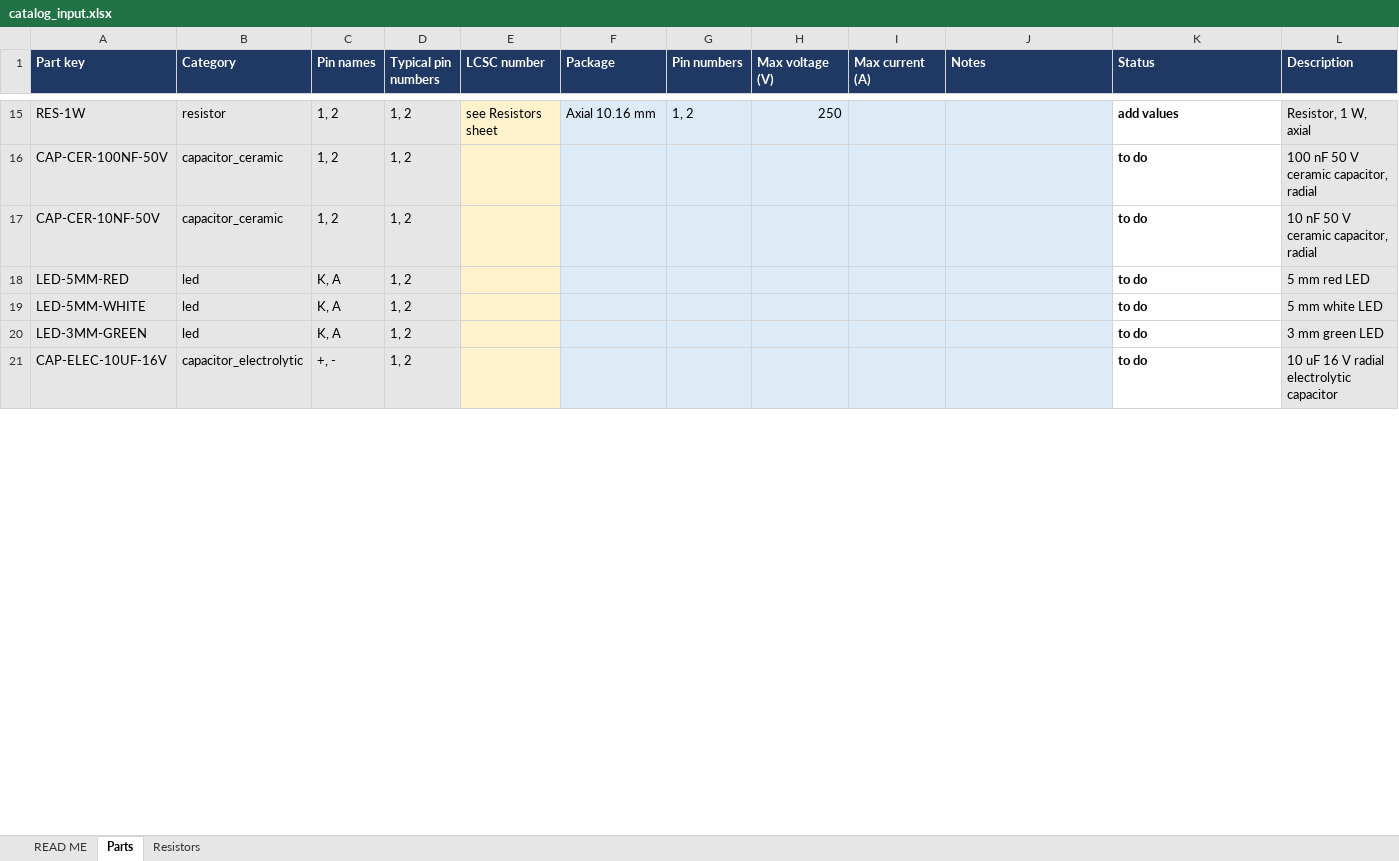
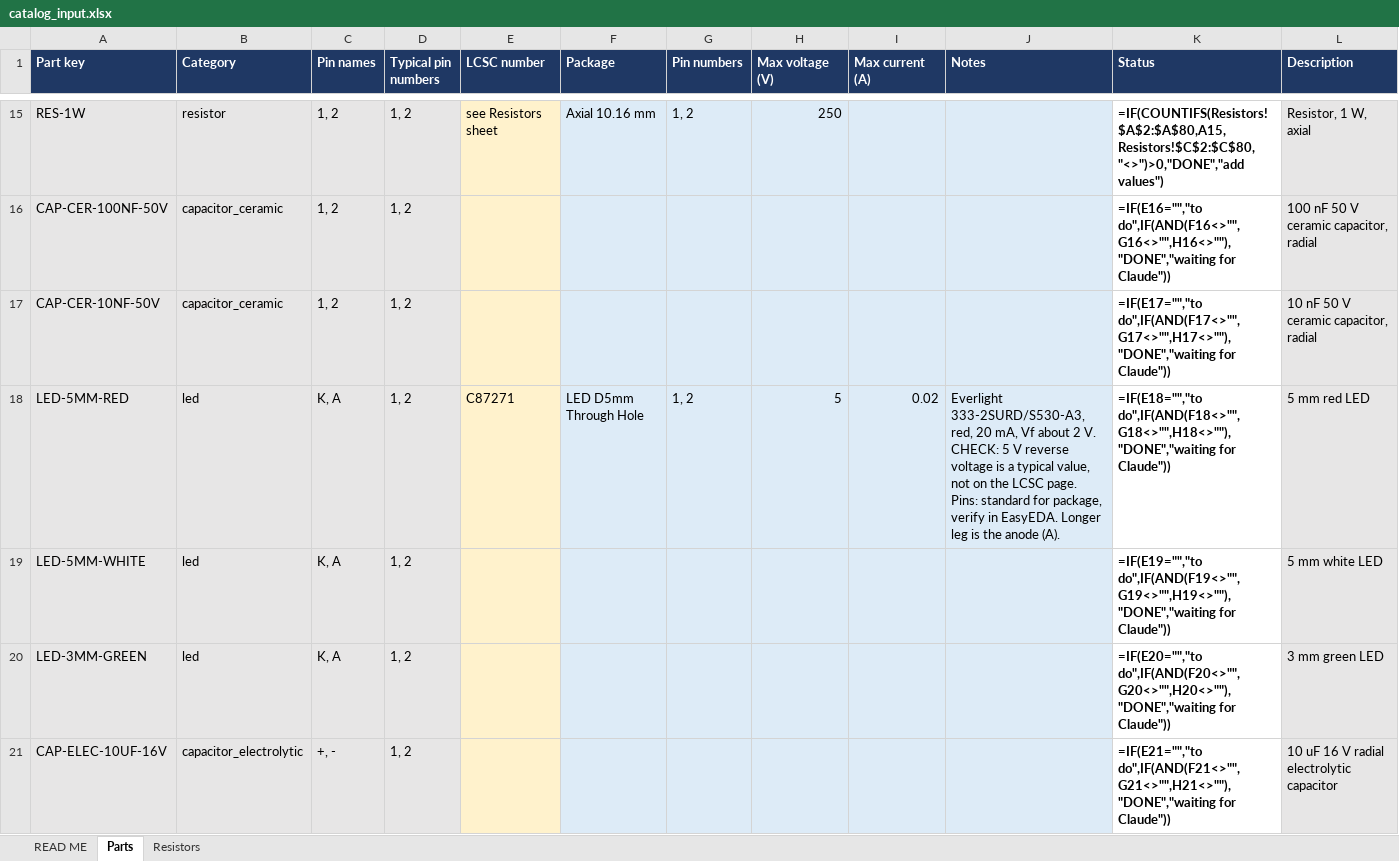
Before and after one commit to afaqkhan31/pcb-agent, an Excel workbook: data/catalog_input.xlsx, sheet Parts, drawn as a sheet; only a part is shown, gaps mark what is left out; values as stored, in another font and other column widths than the file's, no borders; formulas without a stored value are shown as written; conditional formats not drawn; the diff covers the shown part only; the diff names each change by its address in the sheet, - before the commit and + after, or states it on an @@ line.

```diff
--- a/data/catalog_input.xlsx (sheet Parts)
+++ b/data/catalog_input.xlsx (sheet Parts)
-K15 (Status): add values
+K15 (Status): =IF(COUNTIFS(Resistors!$A$2:$A$80,A15,Resistors!$C$2:$C$80,"<>")>0,"DONE","add values")
-K16 (Status): to do
+K16 (Status): =IF(E16="","to do",IF(AND(F16<>"",G16<>"",H16<>""),"DONE","waiting for Claude"))
-K17 (Status): to do
+K17 (Status): =IF(E17="","to do",IF(AND(F17<>"",G17<>"",H17<>""),"DONE","waiting for Claude"))
-E18 (LCSC number): (empty)
+E18 (LCSC number): C87271
-F18 (Package): (empty)
+F18 (Package): LED D5mm Through Hole
-G18 (Pin numbers): (empty)
+G18 (Pin numbers): 1, 2
-H18 (Max voltage (V)): (empty)
+H18 (Max voltage (V)): 5
-I18 (Max current (A)): (empty)
+I18 (Max current (A)): 0.02
-J18 (Notes): (empty)
+J18 (Notes): Everlight 333-2SURD/S530-A3, red, 20 mA, Vf about 2 V. CHECK: 5 V reverse voltage is a typical value, not on the LCSC page. Pins: standard for package, verify in EasyEDA. Longer leg is the anode (A).
-K18 (Status): to do
+K18 (Status): =IF(E18="","to do",IF(AND(F18<>"",G18<>"",H18<>""),"DONE","waiting for Claude"))
-K19 (Status): to do
+K19 (Status): =IF(E19="","to do",IF(AND(F19<>"",G19<>"",H19<>""),"DONE","waiting for Claude"))
-K20 (Status): to do
+K20 (Status): =IF(E20="","to do",IF(AND(F20<>"",G20<>"",H20<>""),"DONE","waiting for Claude"))
-K21 (Status): to do
+K21 (Status): =IF(E21="","to do",IF(AND(F21<>"",G21<>"",H21<>""),"DONE","waiting for Claude"))
```
Also changed, not shown: 14 added rows, 37 edited cells and cell formats elsewhere in this sheet, sheet Resistors, sheet READ ME, 2 other files.
